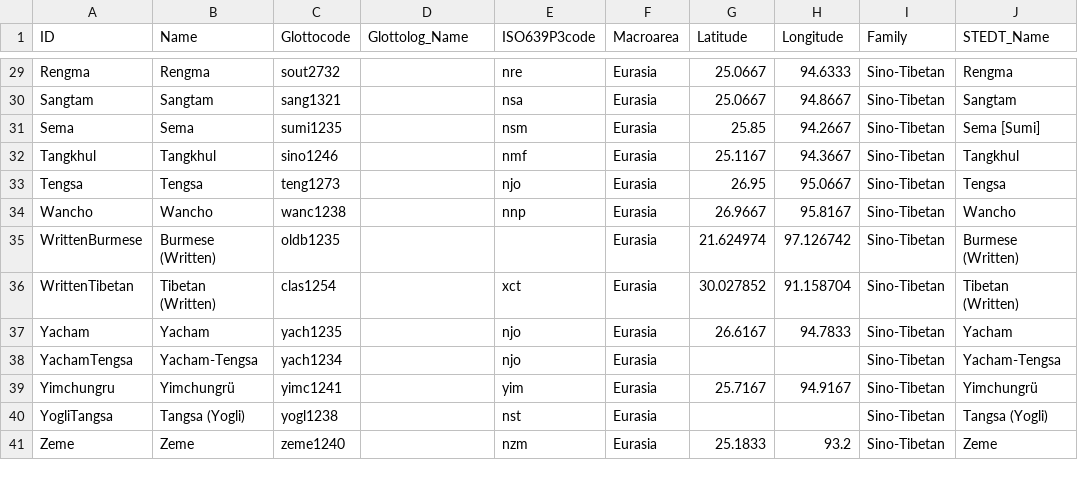
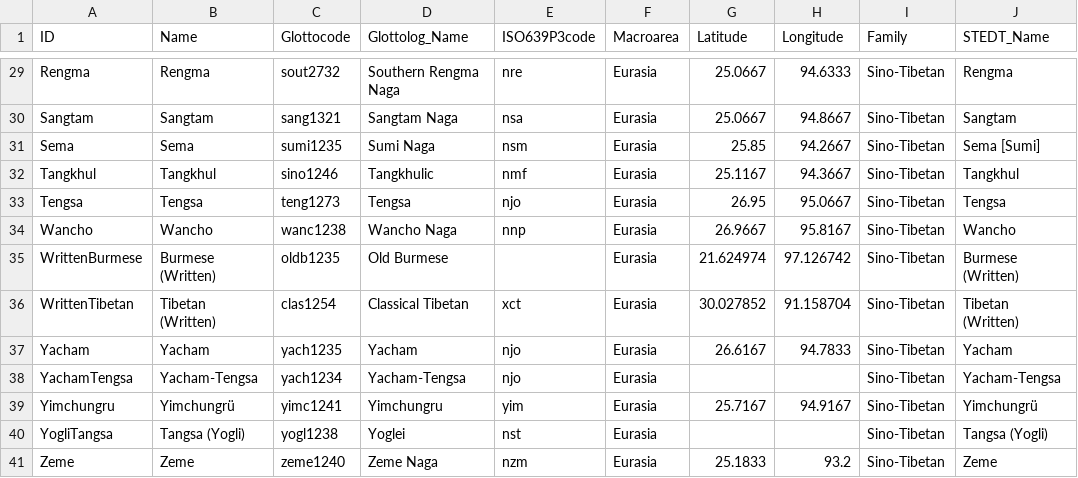
Before and after one commit to lexibank/marrisonnaga, a CSV file: cldf/languages.csv, drawn as a sheet; only a part is shown, gaps mark what is left out; the diff covers the shown part only; the diff names each change by its address in the sheet, - before the commit and + after, or states it on an @@ line.

```diff
--- a/cldf/languages.csv
+++ b/cldf/languages.csv
-D29 (Glottolog_Name): (empty)
+D29 (Glottolog_Name): Southern Rengma Naga
-D30 (Glottolog_Name): (empty)
+D30 (Glottolog_Name): Sangtam Naga
-D31 (Glottolog_Name): (empty)
+D31 (Glottolog_Name): Sumi Naga
-D32 (Glottolog_Name): (empty)
+D32 (Glottolog_Name): Tangkhulic
-D33 (Glottolog_Name): (empty)
+D33 (Glottolog_Name): Tengsa
-D34 (Glottolog_Name): (empty)
+D34 (Glottolog_Name): Wancho Naga
-D35 (Glottolog_Name): (empty)
+D35 (Glottolog_Name): Old Burmese
-D36 (Glottolog_Name): (empty)
+D36 (Glottolog_Name): Classical Tibetan
-D37 (Glottolog_Name): (empty)
+D37 (Glottolog_Name): Yacham
-D38 (Glottolog_Name): (empty)
+D38 (Glottolog_Name): Yacham-Tengsa
-D39 (Glottolog_Name): (empty)
+D39 (Glottolog_Name): Yimchungru
-D40 (Glottolog_Name): (empty)
+D40 (Glottolog_Name): Yoglei
-D41 (Glottolog_Name): (empty)
+D41 (Glottolog_Name): Zeme Naga
```
Also changed, not shown: 27 edited cells elsewhere in this file, etc/orthography.tsv, 6 other files.
